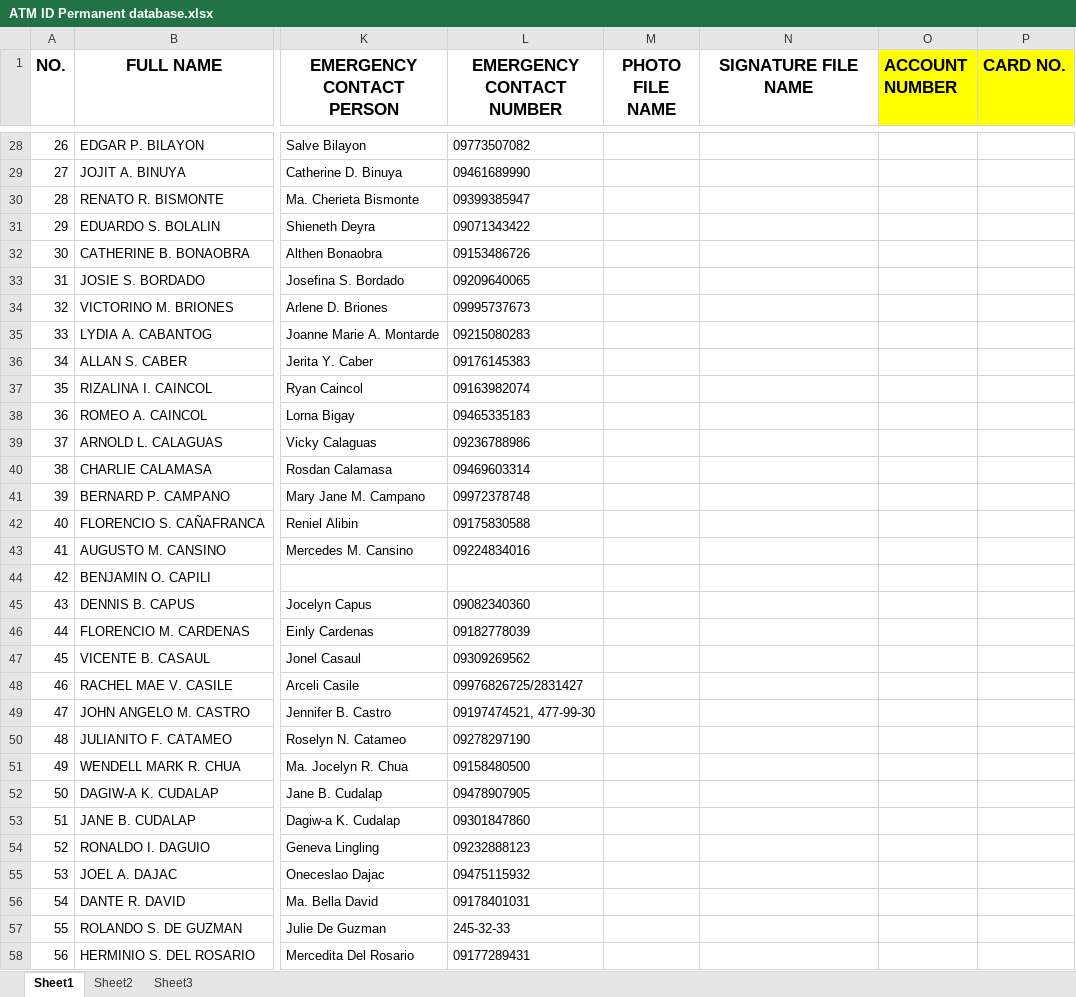
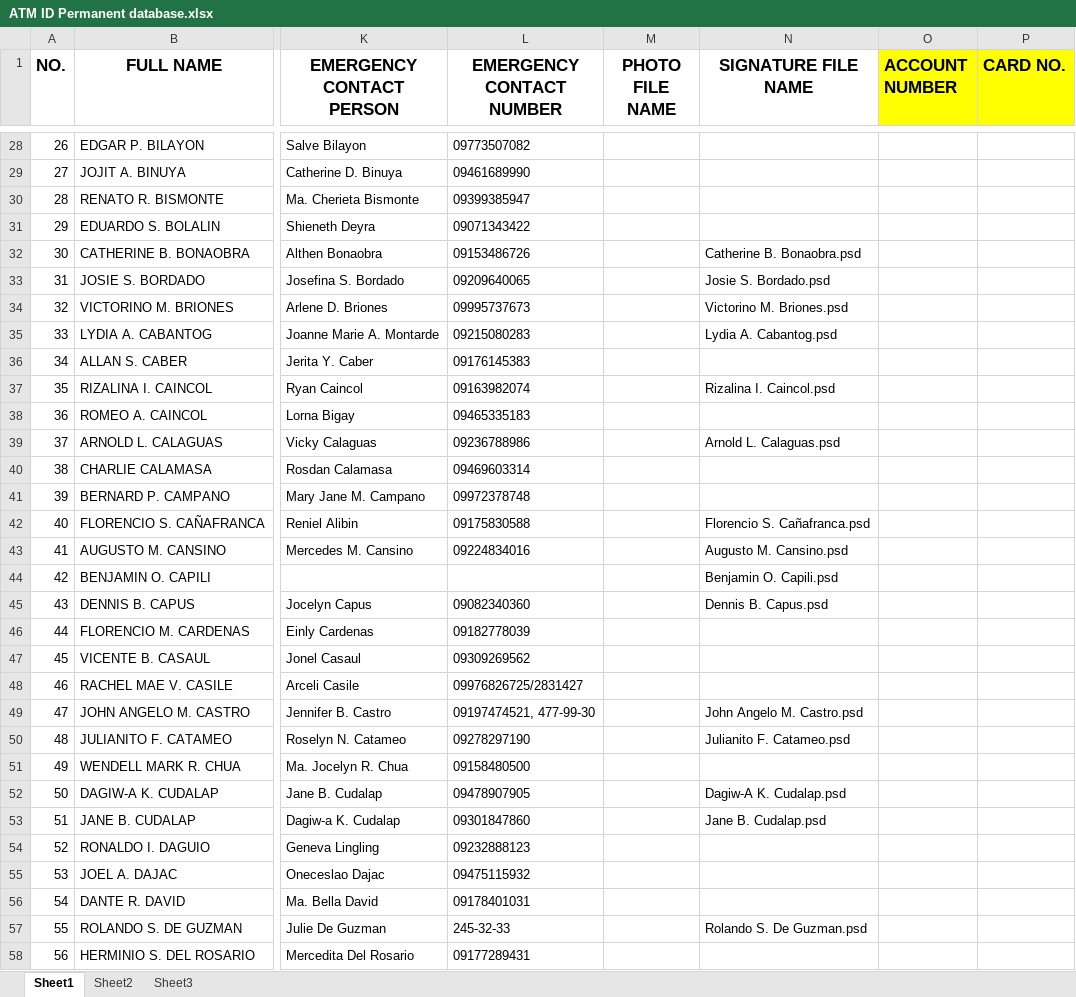
Before and after one commit to d3nn1s29/PC-Troubleshooting, an Excel workbook: ATM ID Permanent database.xlsx, sheet Sheet1, drawn as a sheet; only a part is shown, gaps mark what is left out; values as stored, in another font and other column widths than the file's, no borders; the diff covers the shown part only; the diff names each change by its address in the sheet, - before the commit and + after, or states it on an @@ line.

Commit message:
july 25 2018
edited

```diff
--- a/ATM ID Permanent database.xlsx (sheet Sheet1)
+++ b/ATM ID Permanent database.xlsx (sheet Sheet1)
-N32 (SIGNATURE FILE NAME): (empty)
+N32 (SIGNATURE FILE NAME): Catherine B. Bonaobra.psd
-N33 (SIGNATURE FILE NAME): (empty)
+N33 (SIGNATURE FILE NAME): Josie S. Bordado.psd
-N34 (SIGNATURE FILE NAME): (empty)
+N34 (SIGNATURE FILE NAME): Victorino M. Briones.psd
-N35 (SIGNATURE FILE NAME): (empty)
+N35 (SIGNATURE FILE NAME): Lydia A. Cabantog.psd
-N37 (SIGNATURE FILE NAME): (empty)
+N37 (SIGNATURE FILE NAME): Rizalina I. Caincol.psd
-N39 (SIGNATURE FILE NAME): (empty)
+N39 (SIGNATURE FILE NAME): Arnold L. Calaguas.psd
-N42 (SIGNATURE FILE NAME): (empty)
+N42 (SIGNATURE FILE NAME): Florencio S. Cañafranca.psd
-N43 (SIGNATURE FILE NAME): (empty)
+N43 (SIGNATURE FILE NAME): Augusto M. Cansino.psd
-N44 (SIGNATURE FILE NAME): (empty)
+N44 (SIGNATURE FILE NAME): Benjamin O. Capili.psd
-N45 (SIGNATURE FILE NAME): (empty)
+N45 (SIGNATURE FILE NAME): Dennis B. Capus.psd
-N49 (SIGNATURE FILE NAME): (empty)
+N49 (SIGNATURE FILE NAME): John Angelo M. Castro.psd
-N50 (SIGNATURE FILE NAME): (empty)
+N50 (SIGNATURE FILE NAME): Julianito F. Catameo.psd
-N52 (SIGNATURE FILE NAME): (empty)
+N52 (SIGNATURE FILE NAME): Dagiw-A K. Cudalap.psd
-N53 (SIGNATURE FILE NAME): (empty)
+N53 (SIGNATURE FILE NAME): Jane B. Cudalap.psd
-N57 (SIGNATURE FILE NAME): (empty)
+N57 (SIGNATURE FILE NAME): Rolando S. De Guzman.psd
```
Also changed, not shown: 87 edited cells elsewhere in this sheet.
